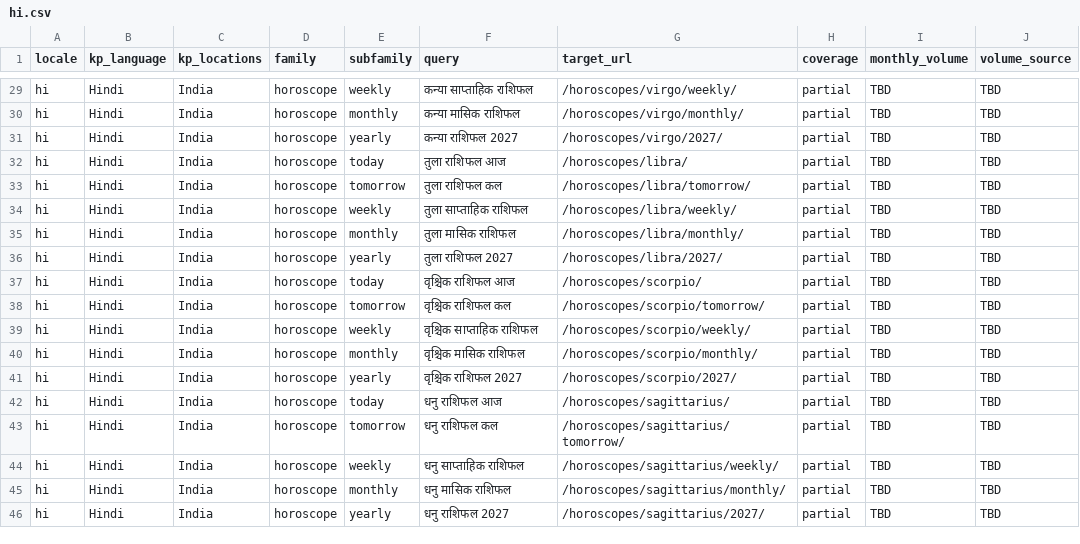
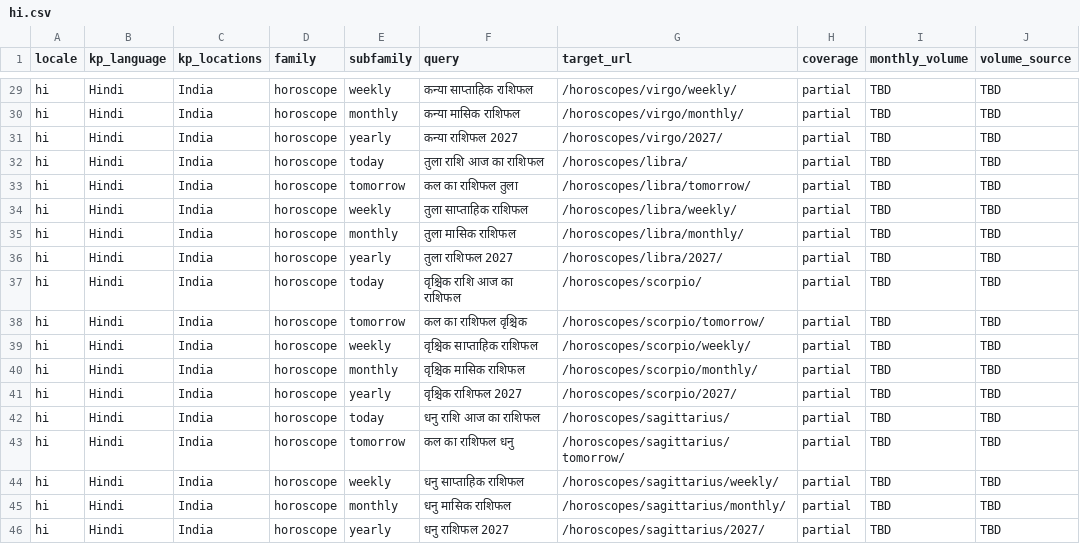
Before and after one commit to zodiacs-org/site, a CSV file: docs/visibility/keywords/hi.csv, drawn as a sheet; only a part is shown, gaps mark what is left out; the diff covers the shown part only; the diff names each change by its address in the sheet, - before the commit and + after, or states it on an @@ line.

```diff
--- a/docs/visibility/keywords/hi.csv
+++ b/docs/visibility/keywords/hi.csv
-F32 (query): तुला राशिफल आज
+F32 (query): तुला राशि आज का राशिफल
-F33 (query): तुला राशिफल कल
+F33 (query): कल का राशिफल तुला
-F37 (query): वृश्चिक राशिफल आज
+F37 (query): वृश्चिक राशि आज का राशिफल
-F38 (query): वृश्चिक राशिफल कल
+F38 (query): कल का राशिफल वृश्चिक
-F42 (query): धनु राशिफल आज
+F42 (query): धनु राशि आज का राशिफल
-F43 (query): धनु राशिफल कल
+F43 (query): कल का राशिफल धनु
```
Also changed, not shown: 178 edited cells elsewhere in this file, docs/visibility/keywords/all-locales.csv, docs/visibility/keywords/de.csv, 5 other files.
